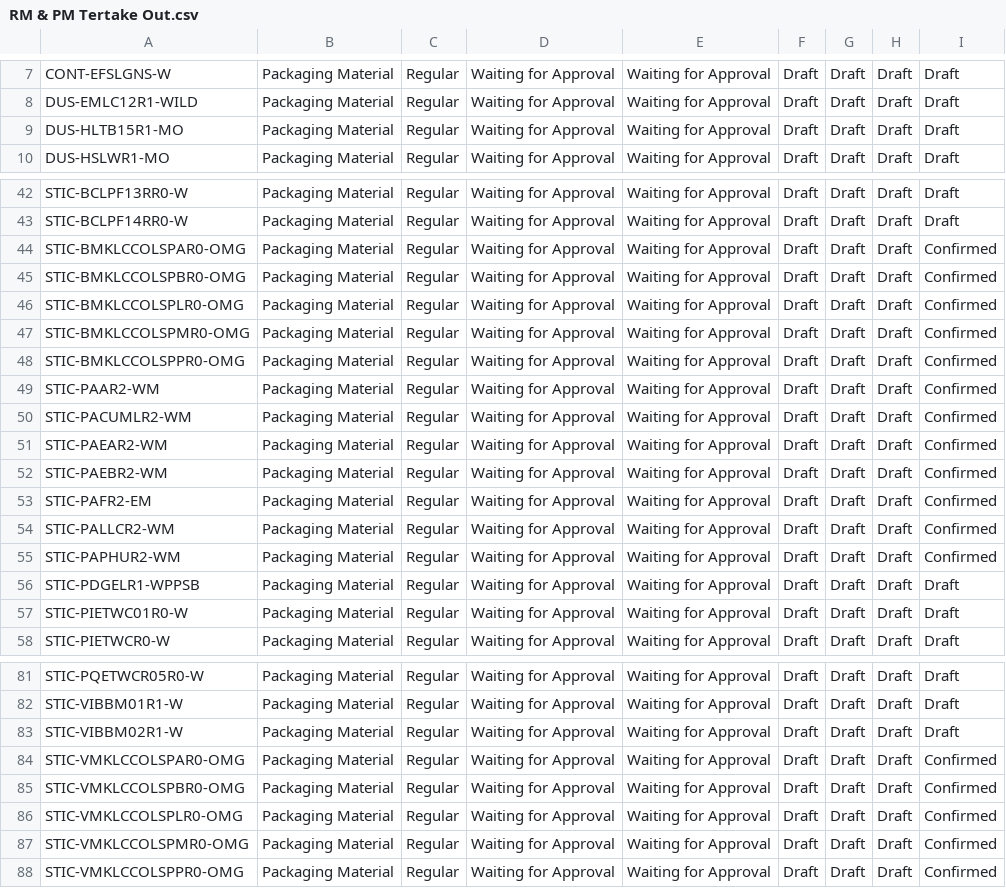
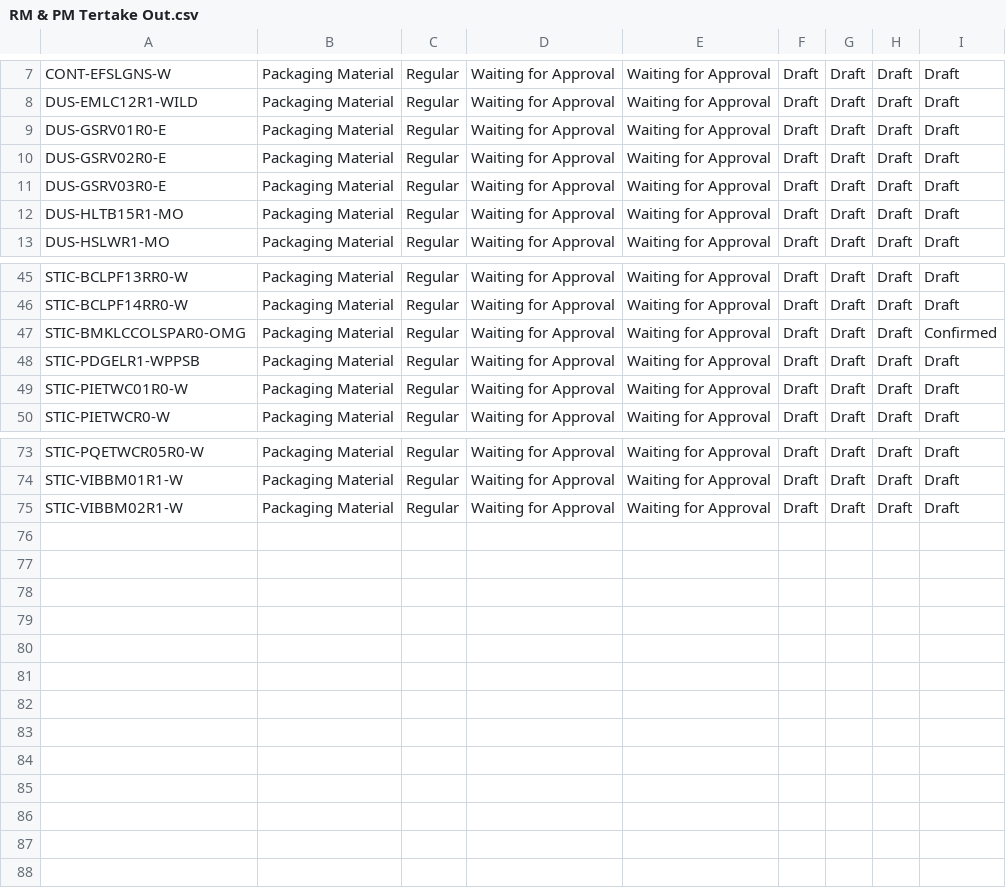
Before and after one commit to adminppl/Files, a CSV file: PARAGON/FM/RM & PM Tertake Out.csv, drawn as a sheet; only a part is shown, gaps mark what is left out; removed rows and columns are numbered as before the commit, all else as after; the diff names each change by its address in the sheet, - before the commit and + after, or states it on an @@ line.

```diff
--- a/PARAGON/FM/RM & PM Tertake Out.csv
+++ b/PARAGON/FM/RM & PM Tertake Out.csv
+row 9: DUS-GSRV01R0-E | Packaging Material | Regular | Waiting for Approval | Waiting for Approval | Draft | Draft | Draft | Draft
+row 10: DUS-GSRV02R0-E | Packaging Material | Regular | Waiting for Approval | Waiting for Approval | Draft | Draft | Draft | Draft
+row 11: DUS-GSRV03R0-E | Packaging Material | Regular | Waiting for Approval | Waiting for Approval | Draft | Draft | Draft | Draft
-row 45: STIC-BMKLCCOLSPBR0-OMG | Packaging Material | Regular | Waiting for Approval | Waiting for Approval | Draft | Draft | Draft | Confirmed
-row 46: STIC-BMKLCCOLSPLR0-OMG | Packaging Material | Regular | Waiting for Approval | Waiting for Approval | Draft | Draft | Draft | Confirmed
-row 47: STIC-BMKLCCOLSPMR0-OMG | Packaging Material | Regular | Waiting for Approval | Waiting for Approval | Draft | Draft | Draft | Confirmed
-row 48: STIC-BMKLCCOLSPPR0-OMG | Packaging Material | Regular | Waiting for Approval | Waiting for Approval | Draft | Draft | Draft | Confirmed
-row 49: STIC-PAAR2-WM | Packaging Material | Regular | Waiting for Approval | Waiting for Approval | Draft | Draft | Draft | Confirmed
-row 50: STIC-PACUMLR2-WM | Packaging Material | Regular | Waiting for Approval | Waiting for Approval | Draft | Draft | Draft | Confirmed
-row 51: STIC-PAEAR2-WM | Packaging Material | Regular | Waiting for Approval | Waiting for Approval | Draft | Draft | Draft | Confirmed
-row 52: STIC-PAEBR2-WM | Packaging Material | Regular | Waiting for Approval | Waiting for Approval | Draft | Draft | Draft | Confirmed
-row 53: STIC-PAFR2-EM | Packaging Material | Regular | Waiting for Approval | Waiting for Approval | Draft | Draft | Draft | Confirmed
-row 54: STIC-PALLCR2-WM | Packaging Material | Regular | Waiting for Approval | Waiting for Approval | Draft | Draft | Draft | Confirmed
-row 55: STIC-PAPHUR2-WM | Packaging Material | Regular | Waiting for Approval | Waiting for Approval | Draft | Draft | Draft | Confirmed
-row 84: STIC-VMKLCCOLSPAR0-OMG | Packaging Material | Regular | Waiting for Approval | Waiting for Approval | Draft | Draft | Draft | Confirmed
-row 85: STIC-VMKLCCOLSPBR0-OMG | Packaging Material | Regular | Waiting for Approval | Waiting for Approval | Draft | Draft | Draft | Confirmed
-row 86: STIC-VMKLCCOLSPLR0-OMG | Packaging Material | Regular | Waiting for Approval | Waiting for Approval | Draft | Draft | Draft | Confirmed
-row 87: STIC-VMKLCCOLSPMR0-OMG | Packaging Material | Regular | Waiting for Approval | Waiting for Approval | Draft | Draft | Draft | Confirmed
-row 88: STIC-VMKLCCOLSPPR0-OMG | Packaging Material | Regular | Waiting for Approval | Waiting for Approval | Draft | Draft | Draft | Confirmed
```
Also changed, not shown: PARAGON/FM/FG Sellable Tertake Out.csv.
